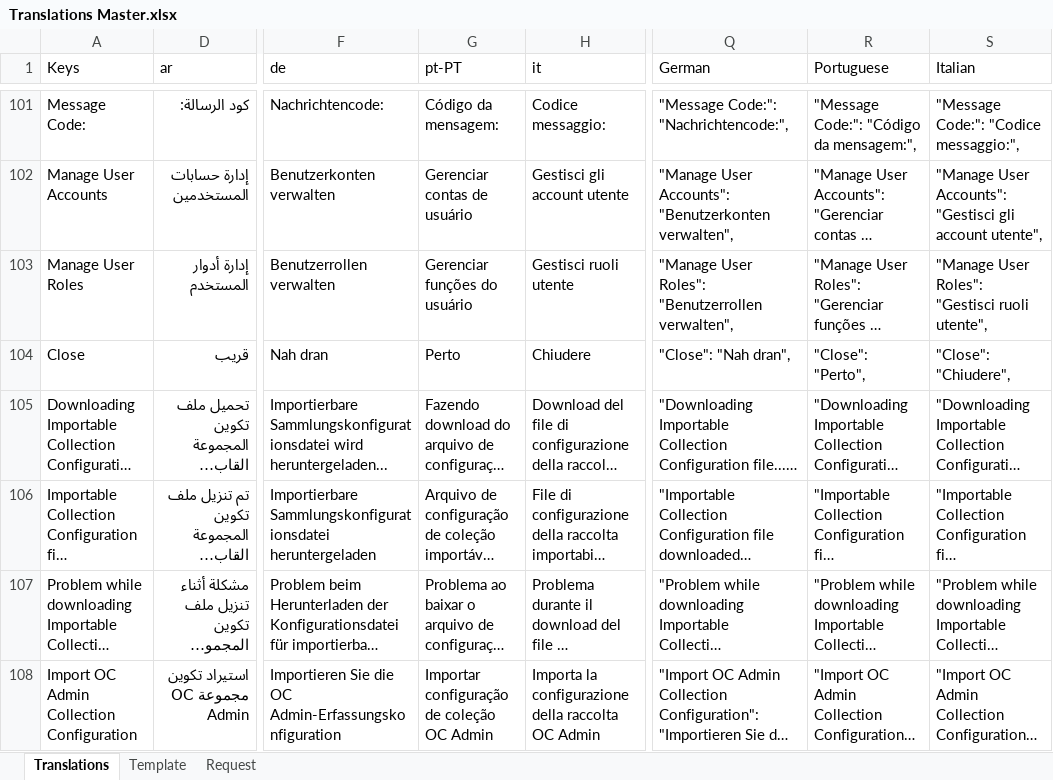
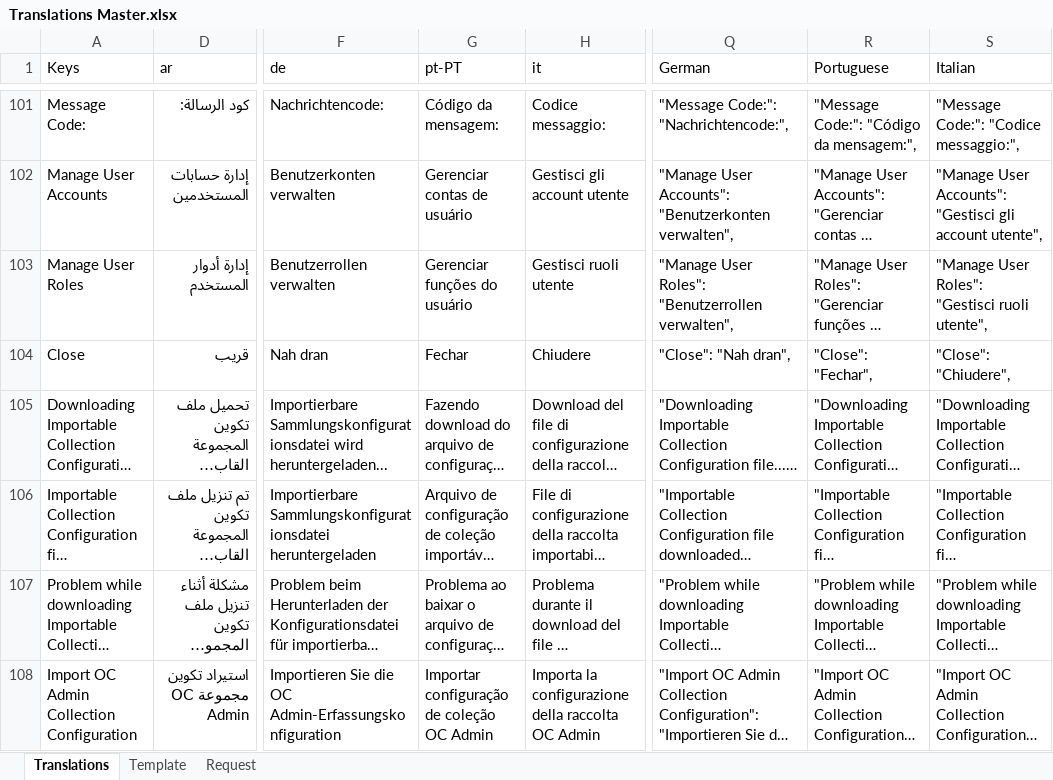
Before and after one commit to logrhythm/EZ-Cloud, an Excel workbook: frontend/src/i18n/Translations Master.xlsx, sheet Translations, drawn as a sheet; only a part is shown, gaps mark what is left out; long unchanged cells end in …; values as stored, in another font and other column widths than the file's, no borders; table styles not drawn; the diff covers the shown part only; the diff names each change by its address in the sheet, - before the commit and + after, or states it on an @@ line.

Commit message:
Frontend - I18N - Portuguese translation corrections

```diff
--- a/frontend/src/i18n/Translations Master.xlsx (sheet Translations)
+++ b/frontend/src/i18n/Translations Master.xlsx (sheet Translations)
-G104 (pt-PT): Perto
+G104 (pt-PT): Fechar
-R104 (Portuguese): "Close": "Perto",
+R104 (Portuguese): "Close": "Fechar",
```
Also changed, not shown: 48 edited cells elsewhere in this sheet.
